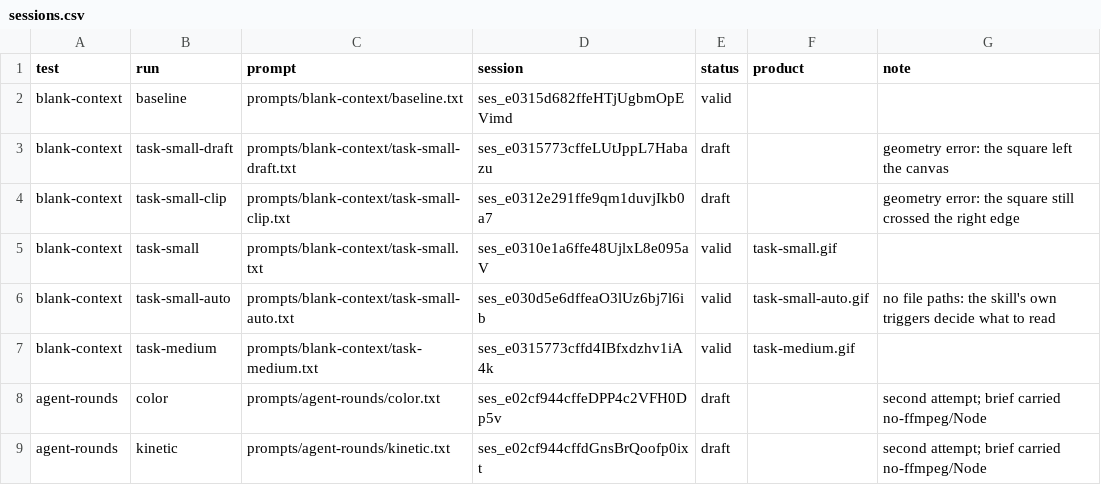
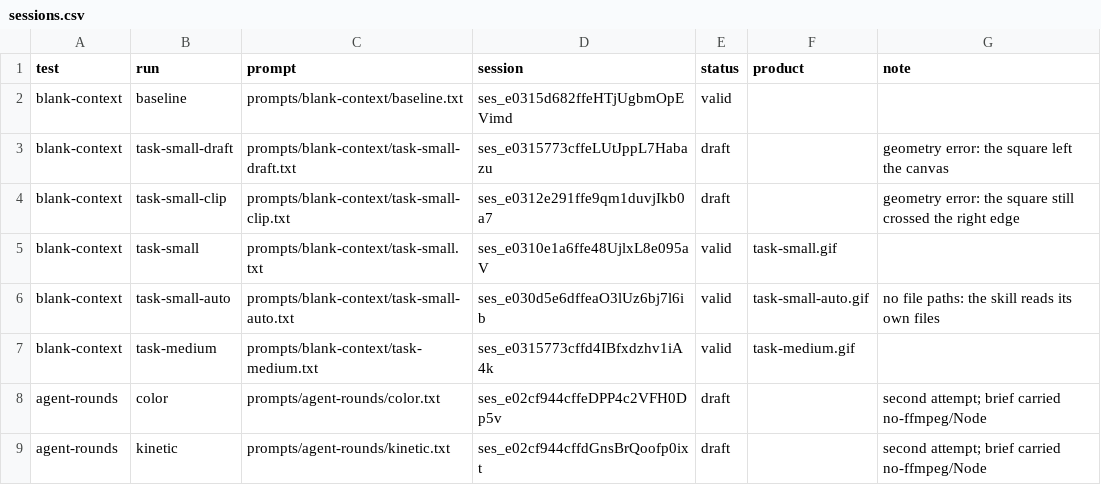
Before and after one commit to chezhenkie/anikit-svg-gif-skill, a CSV file: context-token-performance/test-tools/sessions.csv, drawn as a sheet.

Commit message:
test: fix the renamed paths in the context record

```diff
--- a/context-token-performance/test-tools/sessions.csv
+++ b/context-token-performance/test-tools/sessions.csv
@@ -5,3 +5,3 @@ blank-context,task-small-clip,prompts/blank-context/task-small-clip.txt,ses_e031
 blank-context,task-small,prompts/blank-context/task-small.txt,ses_e0310e1a6ffe48UjlxL8e095aV,valid,task-small.gif,
-blank-context,task-small-auto,prompts/blank-context/task-small-auto.txt,ses_e030d5e6dffeaO3lUz6bj7l6ib,valid,task-small-auto.gif,no file paths: the skill's own triggers decide what to read
+blank-context,task-small-auto,prompts/blank-context/task-small-auto.txt,ses_e030d5e6dffeaO3lUz6bj7l6ib,valid,task-small-auto.gif,no file paths: the skill reads its own files
 blank-context,task-medium,prompts/blank-context/task-medium.txt,ses_e0315773cffd4IBfxdzhv1iA4k,valid,task-medium.gif,
```
Also changed, not shown: 4 other files.
